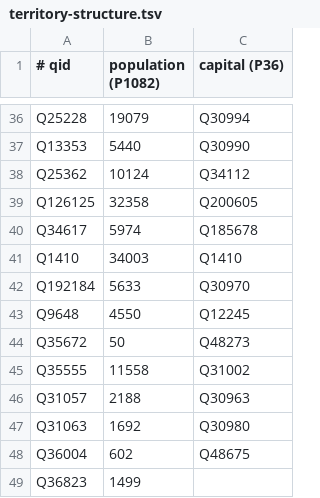
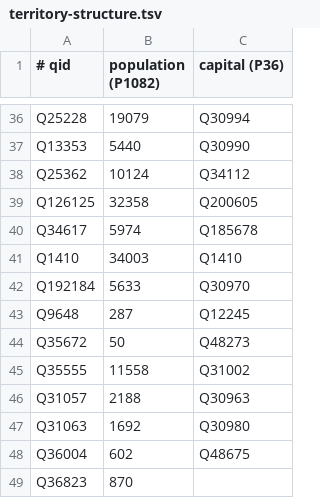
Before and after one commit to Trummler12/custom-wordlists, a TSV file: data-raw/geography/countries/territory-structure.tsv, drawn as a sheet; only a part is shown, gaps mark what is left out.

```diff
--- a/data-raw/geography/countries/territory-structure.tsv
+++ b/data-raw/geography/countries/territory-structure.tsv
@@ -42,3 +42,3 @@ Q1410	34003	Q1410
 Q192184	5633	Q30970
-Q9648	4550	Q12245
+Q9648	287	Q12245
 Q35672	50	Q48273
@@ -48,2 +48,2 @@ Q31063	1692	Q30980
 Q36004	602	Q48675
-Q36823	1499	
+Q36823	870	
```
Also changed, not shown: data-raw/geography/countries/structure.tsv, data-raw/geography/languages/language-structure.tsv, 21 other files.
